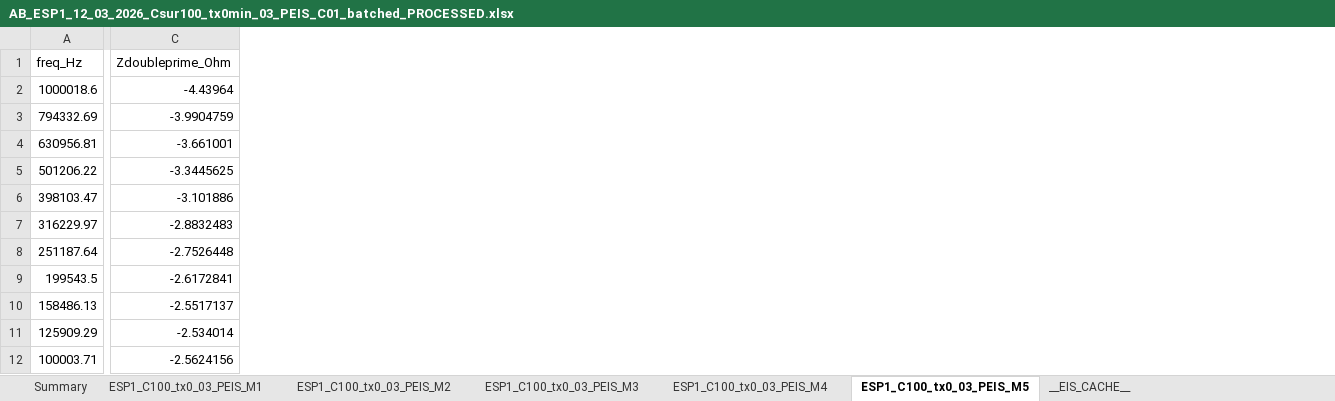
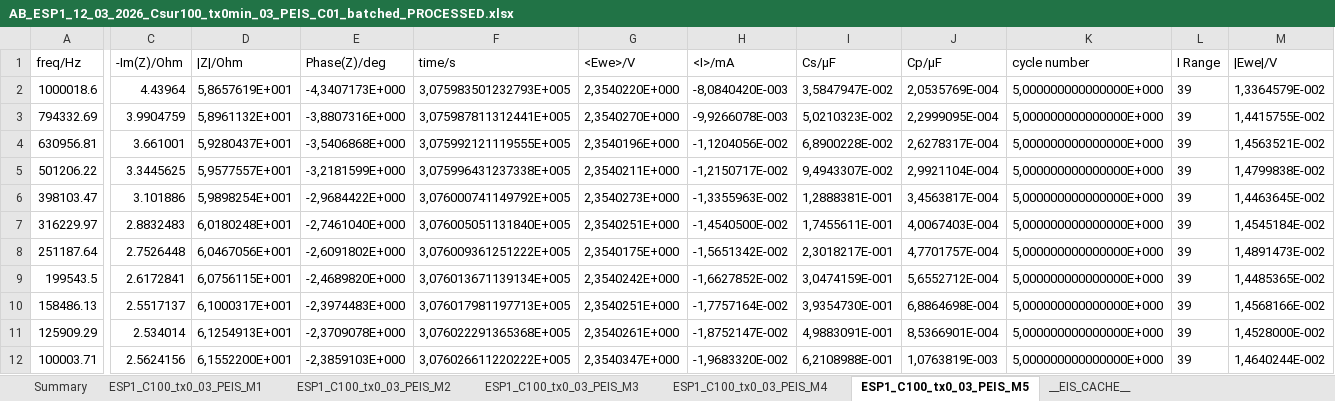
Before and after one commit to espoupou/Batteries, an Excel workbook: datas/EXTRAITS/AB_ESP1_12_03_2026_Csur100_tx0min_03_PEIS_C01_batched_PROCESSED.xlsx, sheet ESP1_C100_tx0_03_PEIS_M5, drawn as a sheet; only a part is shown, gaps mark what is left out; values as stored, in another font and other column widths than the file's, no borders; removed rows and columns are numbered as before the commit, all else as after; rows hold the shown columns only; the diff covers the shown part only; the diff names each change by its address in the sheet, - before the commit and + after, or states it on an @@ line.

```diff
--- a/datas/EXTRAITS/AB_ESP1_12_03_2026_Csur100_tx0min_03_PEIS_C01_batched_PROCESSED.xlsx (sheet ESP1_C100_tx0_03_PEIS_M5)
+++ b/datas/EXTRAITS/AB_ESP1_12_03_2026_Csur100_tx0min_03_PEIS_C01_batched_PROCESSED.xlsx (sheet ESP1_C100_tx0_03_PEIS_M5)
-column C, rows 2-12: -4.43964 | -3.9904759 | -3.661001 | -3.3445625 | -3.101886 | -2.8832483 | -2.7526448 | -2.6172841 | -2.5517137 | -2.534014 | -2.5624156
+column C, rows 2-12: 4.43964 | 3.9904759 | 3.661001 | 3.3445625 | 3.101886 | 2.8832483 | 2.7526448 | 2.6172841 | 2.5517137 | 2.534014 | 2.5624156
+column D, rows 2-12: 5,8657619E+001 | 5,8961132E+001 | 5,9280437E+001 | 5,9577557E+001 | 5,9898254E+001 | 6,0180248E+001 | 6,0467056E+001 | 6,0756115E+001 | 6,1000317E+001 | 6,1254913E+001 | 6,1552200E+001
+column E, rows 2-12: -4,3407173E+000 | -3,8807316E+000 | -3,5406868E+000 | -3,2181599E+000 | -2,9684422E+000 | -2,7461040E+000 | -2,6091802E+000 | -2,4689820E+000 | -2,3974483E+000 | -2,3709078E+000 | -2,3859103E+000
+column F, rows 2-12: 3,075983501232793E+005 | 3,075987811312441E+005 | 3,075992121119555E+005 | 3,075996431237338E+005 | 3,076000741149792E+005 | 3,076005051131840E+005 | 3,076009361251222E+005 | 3,076013671139134E+005 | 3,076017981197713E+005 | 3,076022291365368E+005 | 3,076026611220222E+005
+column G, rows 2-12: 2,3540220E+000 | 2,3540270E+000 | 2,3540196E+000 | 2,3540211E+000 | 2,3540273E+000 | 2,3540251E+000 | 2,3540175E+000 | 2,3540242E+000 | 2,3540251E+000 | 2,3540261E+000 | 2,3540347E+000
+column H, rows 2-12: -8,0840420E-003 | -9,9266078E-003 | -1,1204056E-002 | -1,2150717E-002 | -1,3355963E-002 | -1,4540500E-002 | -1,5651342E-002 | -1,6627852E-002 | -1,7757164E-002 | -1,8752147E-002 | -1,9683320E-002
+column I, rows 2-12: 3,5847947E-002 | 5,0210323E-002 | 6,8900228E-002 | 9,4943307E-002 | 1,2888381E-001 | 1,7455611E-001 | 2,3018217E-001 | 3,0474159E-001 | 3,9354730E-001 | 4,9883091E-001 | 6,2108988E-001
+column J, rows 2-12: 2,0535769E-004 | 2,2999095E-004 | 2,6278317E-004 | 2,9921104E-004 | 3,4563817E-004 | 4,0067403E-004 | 4,7701757E-004 | 5,6552712E-004 | 6,8864698E-004 | 8,5366901E-004 | 1,0763819E-003
+column K, rows 2-12: all 5,000000000000000E+000
+column L, rows 2-12: all 39
+column M, rows 2-12: 1,3364579E-002 | 1,4415755E-002 | 1,4563521E-002 | 1,4799838E-002 | 1,4463645E-002 | 1,4545184E-002 | 1,4891473E-002 | 1,4485365E-002 | 1,4568166E-002 | 1,4528000E-002 | 1,4640244E-002
-row 1: freq_Hz | Zdoubleprime_Ohm
+row 1: freq/Hz | -Im(Z)/Ohm | |Z|/Ohm | Phase(Z)/deg | time/s | <Ewe>/V | <I>/mA | Cs/µF | Cp/µF | cycle number | I Range | |Ewe|/V
```
Also changed, not shown: 21 removed rows and 33 added columns elsewhere in this sheet, sheet ESP1_C100_tx0_03_PEIS_M4, sheet ESP1_C100_tx0_03_PEIS_M2, sheet ESP1_C100_tx0_03_PEIS_M1, sheet ESP1_C100_tx0_03_PEIS_M3, sheet __EIS_CACHE__, datas/EXTRAITS/AB_ESP1_12_03_2026_Csur100_tx0min_03_PEIS_C01_batched_PROCESSED_DRT.xlsx, datas/EXTRAITS/AB_ESP1_12_03_2026_Csur100_tx0min_03_PEIS_C01_batched__PREPROCESS_CACHE.xlsx, 9 other files.
